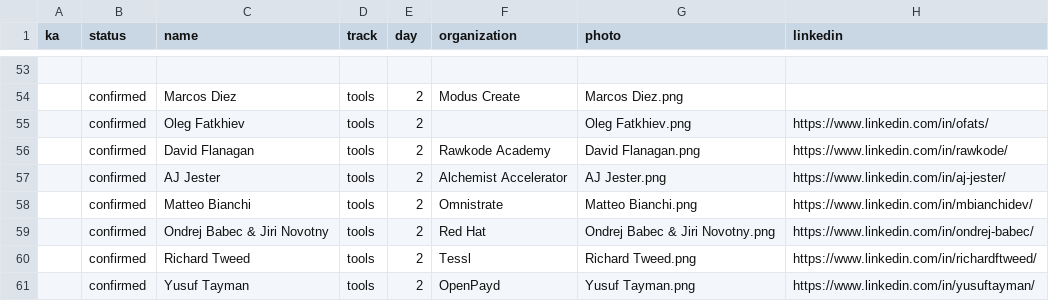
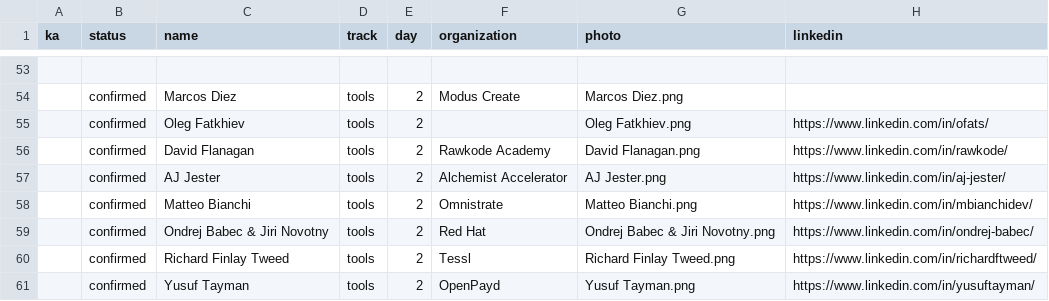
Before and after one commit to Prompt-Engineering-Conference/2025.promptengineering.rocks, a CSV file: 2024-london/_db/talks.csv, drawn as a sheet; only a part is shown, gaps mark what is left out; the diff names each change by its address in the sheet, - before the commit and + after, or states it on an @@ line.

Commit message:
Add files via upload

```diff
--- a/2024-london/_db/talks.csv
+++ b/2024-london/_db/talks.csv
-C60 (name): Richard Tweed
+C60 (name): Richard Finlay Tweed
-G60 (photo): Richard Tweed.png
+G60 (photo): Richard Finlay Tweed.png
```
